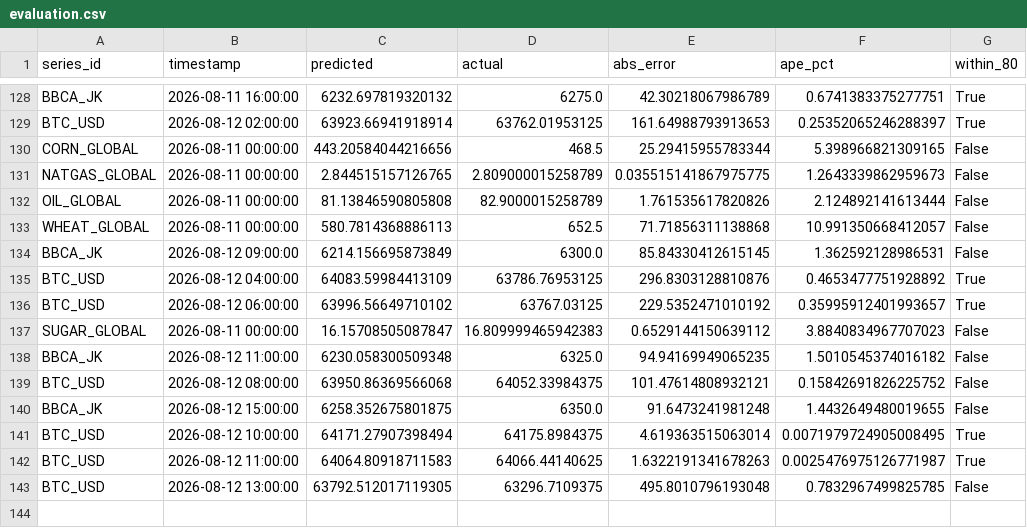
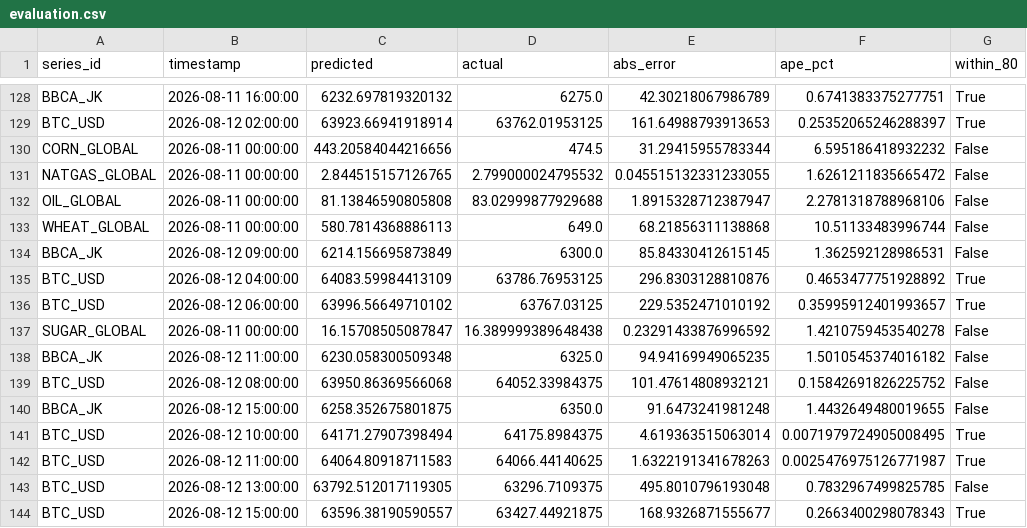
Before and after one commit to salimz-arch/tsf-market-analytics, a CSV file: data/forecasts/evaluation.csv, drawn as a sheet; only a part is shown, gaps mark what is left out.

```diff
--- a/data/forecasts/evaluation.csv
+++ b/data/forecasts/evaluation.csv
@@ -129,6 +129,6 @@ BBCA_JK,2026-08-11 16:00:00,6232.697819320132,6275.0,42.30218067986789,0.6741383
 BTC_USD,2026-08-12 02:00:00,63923.66941918914,63762.01953125,161.64988793913653,0.25352065246288397,True
-CORN_GLOBAL,2026-08-11 00:00:00,443.20584044216656,468.5,25.29415955783344,5.398966821309165,False
-NATGAS_GLOBAL,2026-08-11 00:00:00,2.844515157126765,2.809000015258789,0.035515141867975775,1.2643339862959673,False
-OIL_GLOBAL,2026-08-11 00:00:00,81.13846590805808,82.9000015258789,1.761535617820826,2.124892141613444,False
-WHEAT_GLOBAL,2026-08-11 00:00:00,580.7814368886113,652.5,71.71856311138868,10.991350668412057,False
+CORN_GLOBAL,2026-08-11 00:00:00,443.20584044216656,474.5,31.29415955783344,6.595186418932232,False
+NATGAS_GLOBAL,2026-08-11 00:00:00,2.844515157126765,2.799000024795532,0.045515132331233055,1.6261211835665472,False
+OIL_GLOBAL,2026-08-11 00:00:00,81.13846590805808,83.02999877929688,1.8915328712387947,2.2781318788968106,False
+WHEAT_GLOBAL,2026-08-11 00:00:00,580.7814368886113,649.0,68.21856311138868,10.51133483996744,False
 BBCA_JK,2026-08-12 09:00:00,6214.156695873849,6300.0,85.84330412615145,1.362592128986531,False
@@ -136,3 +136,3 @@ BTC_USD,2026-08-12 04:00:00,64083.59984413109,63786.76953125,296.8303128810876,0
 BTC_USD,2026-08-12 06:00:00,63996.56649710102,63767.03125,229.5352471010192,0.35995912401993657,True
-SUGAR_GLOBAL,2026-08-11 00:00:00,16.15708505087847,16.809999465942383,0.6529144150639112,3.8840834967707023,False
+SUGAR_GLOBAL,2026-08-11 00:00:00,16.15708505087847,16.389999389648438,0.23291433876996592,1.4210759453540278,False
 BBCA_JK,2026-08-12 11:00:00,6230.058300509348,6325.0,94.94169949065235,1.5010545374016182,False
@@ -143 +143,2 @@ BTC_USD,2026-08-12 11:00:00,64064.80918711583,64066.44140625,1.6322191341678263,
 BTC_USD,2026-08-12 13:00:00,63792.512017119305,63296.7109375,495.8010796193048,0.7832967499825785,False
+BTC_USD,2026-08-12 15:00:00,63596.38190590557,63427.44921875,168.9326871555677,0.2663400298078343,True
```
Also changed, not shown: data/forecasts/conclusions.csv, data/forecasts/forecast.csv, 11 other files.
